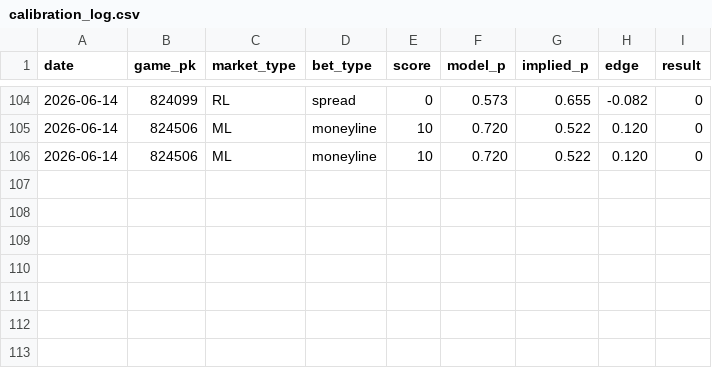
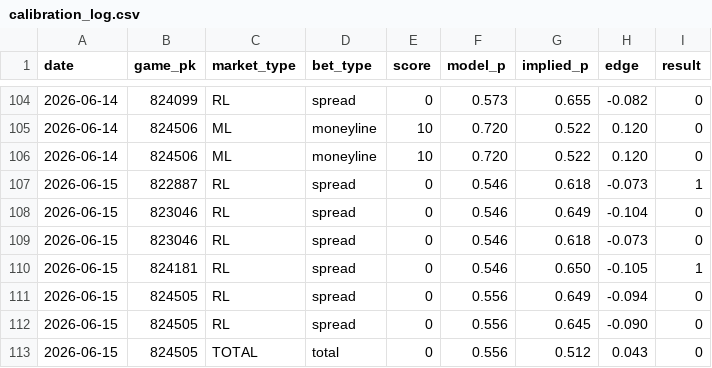
Before and after one commit to sevanboyajian/mlb_stats, a CSV file: data/calibration_log.csv, drawn as a sheet; only a part is shown, gaps mark what is left out.

```diff
--- a/data/calibration_log.csv
+++ b/data/calibration_log.csv
@@ -106 +106,8 @@ date,game_pk,market_type,bet_type,score,model_p,implied_p,edge,result
 2026-06-14,824506,ML,moneyline,10,0.720,0.522,0.120,0
+2026-06-15,822887,RL,spread,0,0.546,0.618,-0.073,1
+2026-06-15,823046,RL,spread,0,0.546,0.649,-0.104,0
+2026-06-15,823046,RL,spread,0,0.546,0.618,-0.073,0
+2026-06-15,824181,RL,spread,0,0.546,0.650,-0.105,1
+2026-06-15,824505,RL,spread,0,0.556,0.649,-0.094,0
+2026-06-15,824505,RL,spread,0,0.556,0.645,-0.090,0
+2026-06-15,824505,TOTAL,total,0,0.556,0.512,0.043,0
```
Also changed, not shown: 4 other files.
